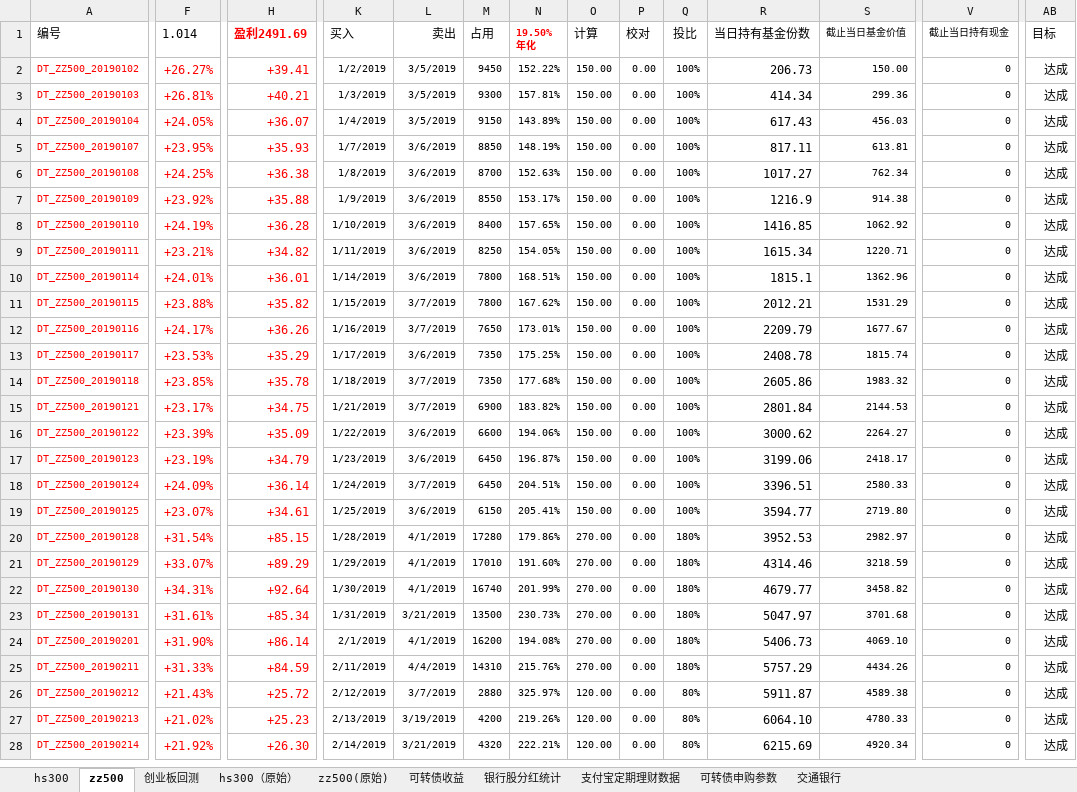
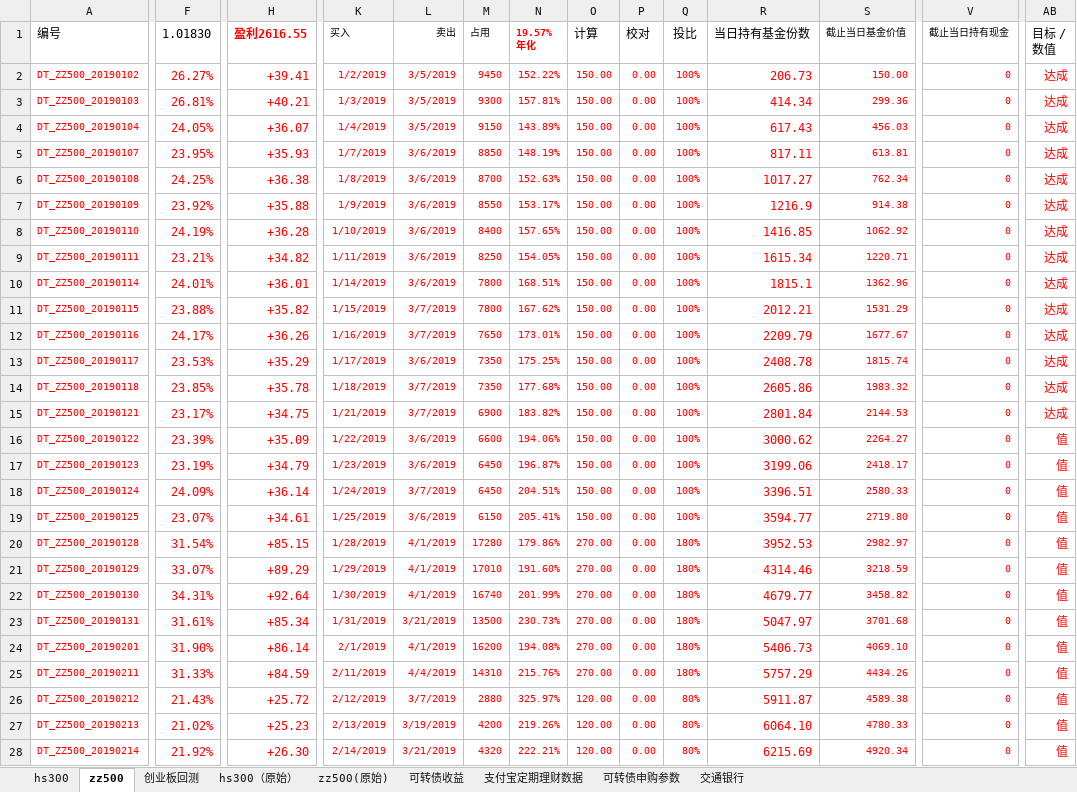
Before and after one commit to husky8/cccode, an Excel workbook: invest/配置.xlsx, sheet zz500, drawn as a sheet; only a part is shown, gaps mark what is left out; values as stored, in another font and other column widths than the file's, no borders; conditional formats not drawn; ↵ is a line break in a cell; the diff covers the shown part only; the diff names each change by its address in the sheet, - before the commit and + after, or states it on an @@ line.

```diff
--- a/invest/配置.xlsx (sheet zz500)
+++ b/invest/配置.xlsx (sheet zz500)
-sheet tab: 银行股分红统计
-F1: 1.014
+F1: 1.01830
-H1: 盈利2491.69
+H1: 盈利2616.55
@@ K1:M1 text size: smaller @@
-N1: 19.50% ↵ 年化
+N1: 19.57% ↵ 年化
-AB1: 目标
+AB1: 目标 / ↵ 数值
-F2 (1.01830): +26.27%
+F2 (1.01830): 26.27%
-K2:S28 text colour: black
+K2:S28 text colour: #FF0000
-V2:AB28 text colour: black
+V2:AB28 text colour: #FF0000
-F3 (1.01830): +26.81%
+F3 (1.01830): 26.81%
-F4 (1.01830): +24.05%
+F4 (1.01830): 24.05%
-F5 (1.01830): +23.95%
+F5 (1.01830): 23.95%
-F6 (1.01830): +24.25%
+F6 (1.01830): 24.25%
-F7 (1.01830): +23.92%
+F7 (1.01830): 23.92%
-F8 (1.01830): +24.19%
+F8 (1.01830): 24.19%
-F9 (1.01830): +23.21%
+F9 (1.01830): 23.21%
-F10 (1.01830): +24.01%
+F10 (1.01830): 24.01%
-F11 (1.01830): +23.88%
+F11 (1.01830): 23.88%
-F12 (1.01830): +24.17%
+F12 (1.01830): 24.17%
-F13 (1.01830): +23.53%
+F13 (1.01830): 23.53%
-F14 (1.01830): +23.85%
+F14 (1.01830): 23.85%
-F15 (1.01830): +23.17%
+F15 (1.01830): 23.17%
-F16 (1.01830): +23.39%
+F16 (1.01830): 23.39%
-AB16:AB28 (目标 / 数值): 达成
+AB16:AB28 (目标 / 数值): 值
-F17 (1.01830): +23.19%
+F17 (1.01830): 23.19%
-F18 (1.01830): +24.09%
+F18 (1.01830): 24.09%
-F19 (1.01830): +23.07%
+F19 (1.01830): 23.07%
-F20 (1.01830): +31.54%
+F20 (1.01830): 31.54%
-F21 (1.01830): +33.07%
+F21 (1.01830): 33.07%
-F22 (1.01830): +34.31%
+F22 (1.01830): 34.31%
-F23 (1.01830): +31.61%
+F23 (1.01830): 31.61%
-F24 (1.01830): +31.90%
+F24 (1.01830): 31.90%
-F25 (1.01830): +31.33%
+F25 (1.01830): 31.33%
-F26 (1.01830): +21.43%
+F26 (1.01830): 21.43%
-F27 (1.01830): +21.02%
+F27 (1.01830): 21.02%
-F28 (1.01830): +21.92%
+F28 (1.01830): 21.92%
```
Also changed, not shown: 5 added rows, 1208 edited cells and cell formats elsewhere in this sheet, sheet hs300, sheet 可转债收益, sheet 支付宝定期理财数据, formulas that keep their value, charts or pictures.
